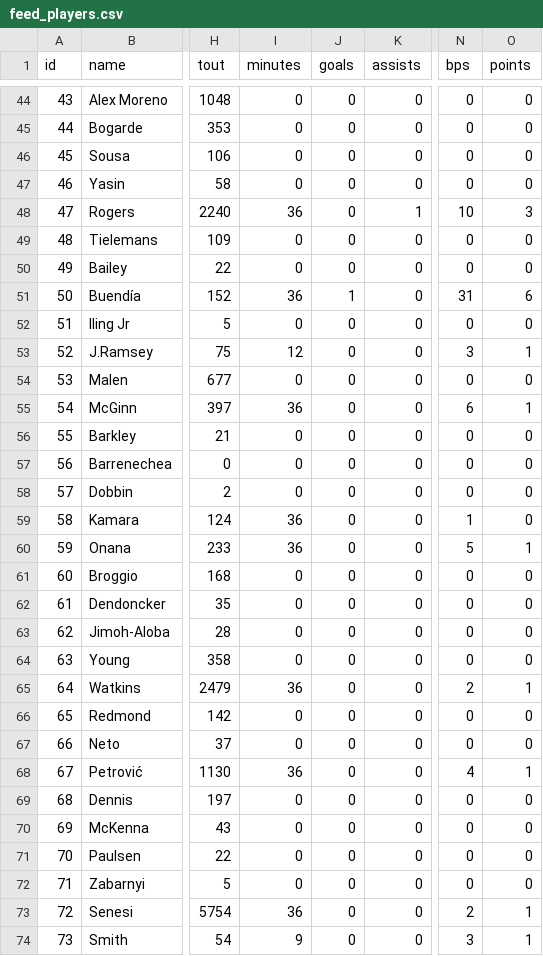
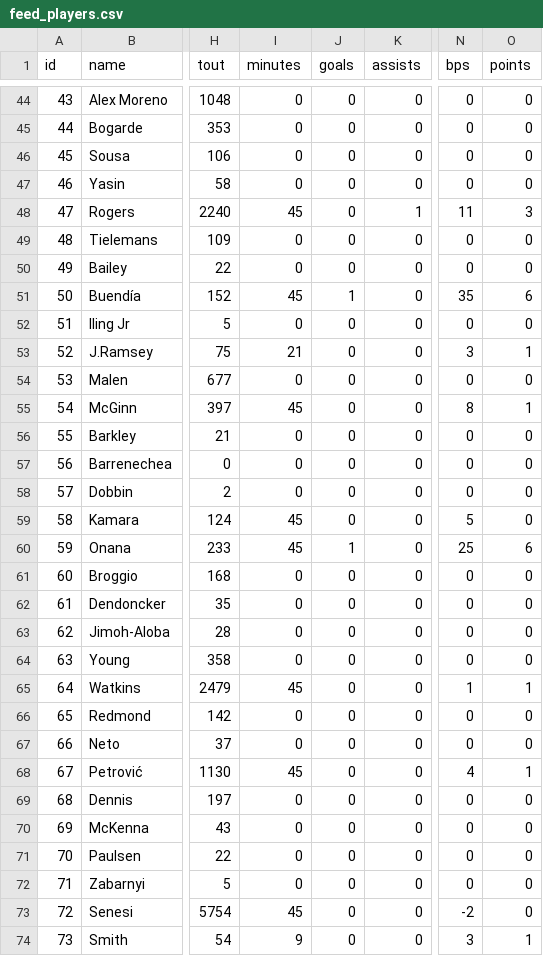
Before and after one commit to PharmaSajH/bears-live, a CSV file: public/feed_players.csv, drawn as a sheet; only a part is shown, gaps mark what is left out; the diff covers the shown part only; the diff names each change by its address in the sheet, - before the commit and + after, or states it on an @@ line.

```diff
--- a/public/feed_players.csv
+++ b/public/feed_players.csv
-I48 (minutes): 36
+I48 (minutes): 45
-N48 (bps): 10
+N48 (bps): 11
-I51 (minutes): 36
+I51 (minutes): 45
-N51 (bps): 31
+N51 (bps): 35
-I53 (minutes): 12
+I53 (minutes): 21
-I55 (minutes): 36
+I55 (minutes): 45
-N55 (bps): 6
+N55 (bps): 8
-I59:I60 (minutes): 36
+I59:I60 (minutes): 45
-N59 (bps): 1
+N59 (bps): 5
-J60 (goals): 0
+J60 (goals): 1
-N60 (bps): 5
+N60 (bps): 25
-O60 (points): 1
+O60 (points): 6
-I65 (minutes): 36
+I65 (minutes): 45
-N65 (bps): 2
+N65 (bps): 1
-I68 (minutes): 36
+I68 (minutes): 45
-I73 (minutes): 36
+I73 (minutes): 45
-N73 (bps): 2
+N73 (bps): -2
-O73 (points): 1
+O73 (points): 0
```
Also changed, not shown: 144 edited cells elsewhere in this file, 4 other files.
